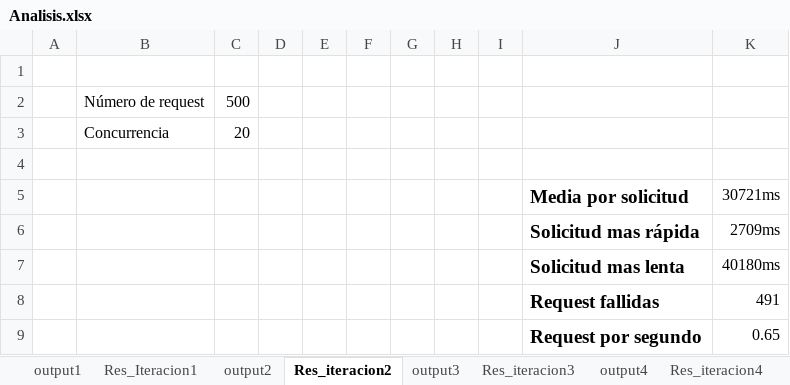
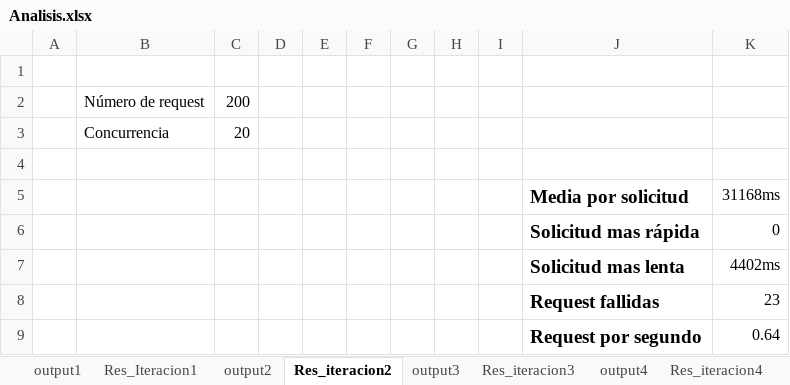
Before and after one commit to J8A9902/DSN-Equipo-ERLJ, an Excel workbook: cloud_report/Escenario 1/Analisis.xlsx, sheet Res_iteracion2, drawn as a sheet; values as stored, in another font and other column widths than the file's, no borders; charts and pictures not drawn; the diff names each change by its address in the sheet, - before the commit and + after, or states it on an @@ line.

```diff
--- a/cloud_report/Escenario 1/Analisis.xlsx (sheet Res_iteracion2)
+++ b/cloud_report/Escenario 1/Analisis.xlsx (sheet Res_iteracion2)
-C2: 500
+C2: 200
-K5: 30721ms
+K5: 31168ms
-K6: 2709ms
+K6: 0
-K7: 40180ms
+K7: 4402ms
-K8: 491
+K8: 23
-K9: 0.65
+K9: 0.64
```
Also changed, not shown: sheet output1, sheet output3, sheet output2, sheet output4, sheet general, sheet Res_iteracion4, 3 more sheets, other sheet tabs, charts or pictures.
